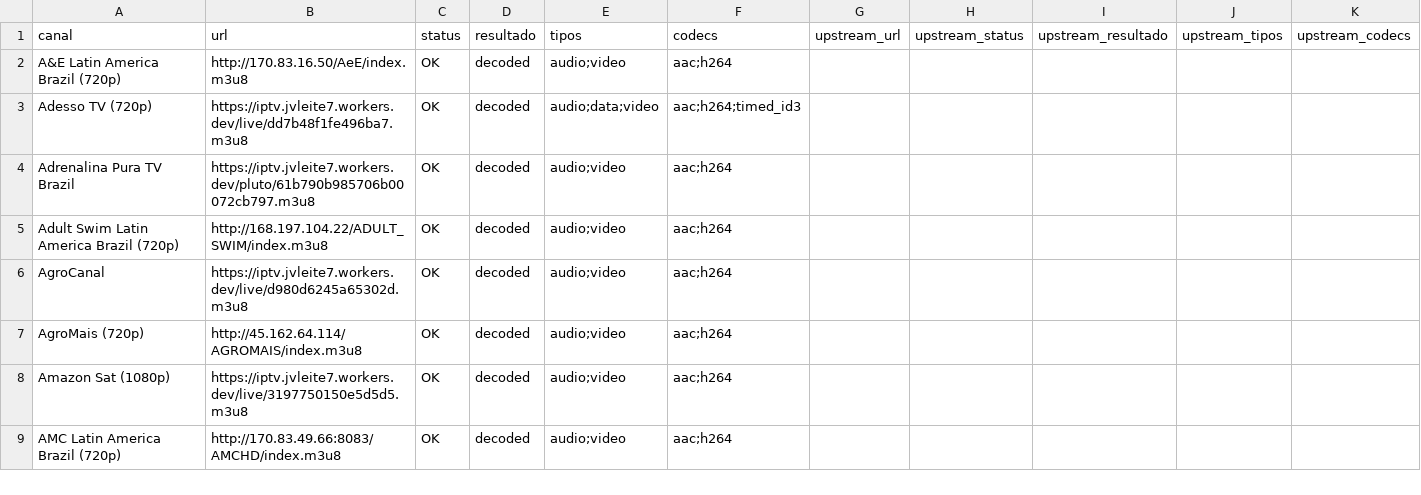
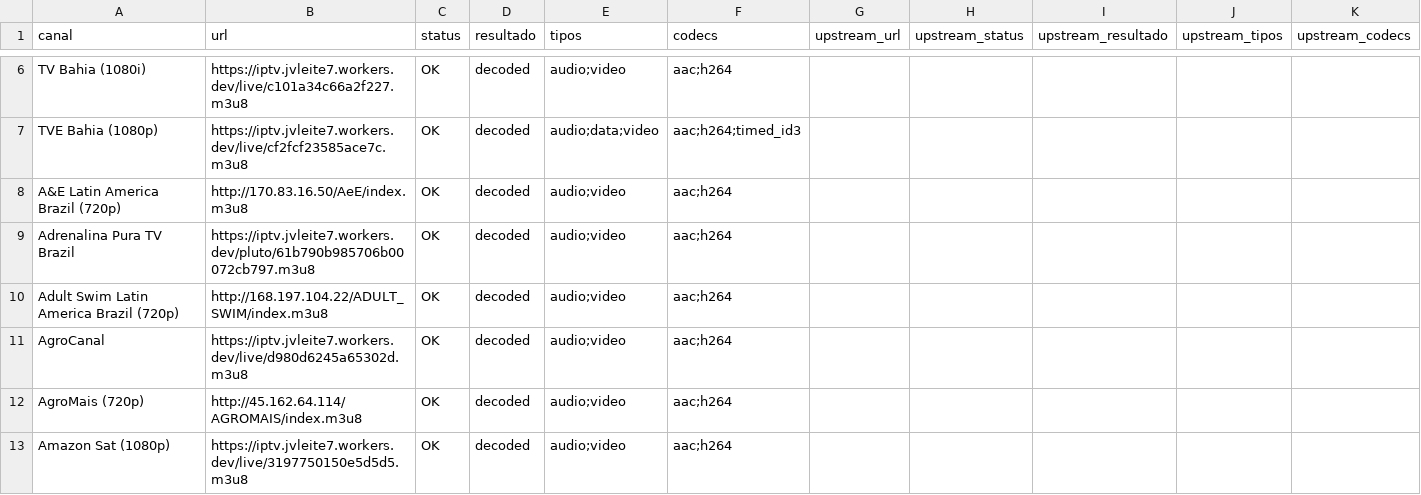
Before and after one commit to feijaum/iptv, a CSV file: playback-audit.csv, drawn as a sheet; only a part is shown, gaps mark what is left out; the shorter side is filled out with more unchanged rows; the diff covers the shown part only.

```diff
--- a/playback-audit.csv
+++ b/playback-audit.csv
@@ -2,3 +6,4 @@ canal,url,status,resultado,tipos,codecs,upstream_url,upstream_status,upstream_re
+TV Bahia (1080i),https://iptv.jvleite7.workers.dev/live/c101a34c66a2f227.m3u8,OK,decoded,audio;video,aac;h264,,,,,
+TVE Bahia (1080p),https://iptv.jvleite7.workers.dev/live/cf2fcf23585ace7c.m3u8,OK,decoded,audio;data;video,aac;h264;timed_id3,,,,,
 A&E Latin America Brazil (720p),http://170.83.16.50/AeE/index.m3u8,OK,decoded,audio;video,aac;h264,,,,,
-Adesso TV (720p),https://iptv.jvleite7.workers.dev/live/dd7b48f1fe496ba7.m3u8,OK,decoded,audio;data;video,aac;h264;timed_id3,,,,,
 Adrenalina Pura TV Brazil,https://iptv.jvleite7.workers.dev/pluto/61b790b985706b00072cb797.m3u8,OK,decoded,audio;video,aac;h264,,,,,
```
Also changed, not shown: 5 added rows, 9 removed rows, 3 moved rows and 19 edited cells elsewhere in this file, 2 other files.
